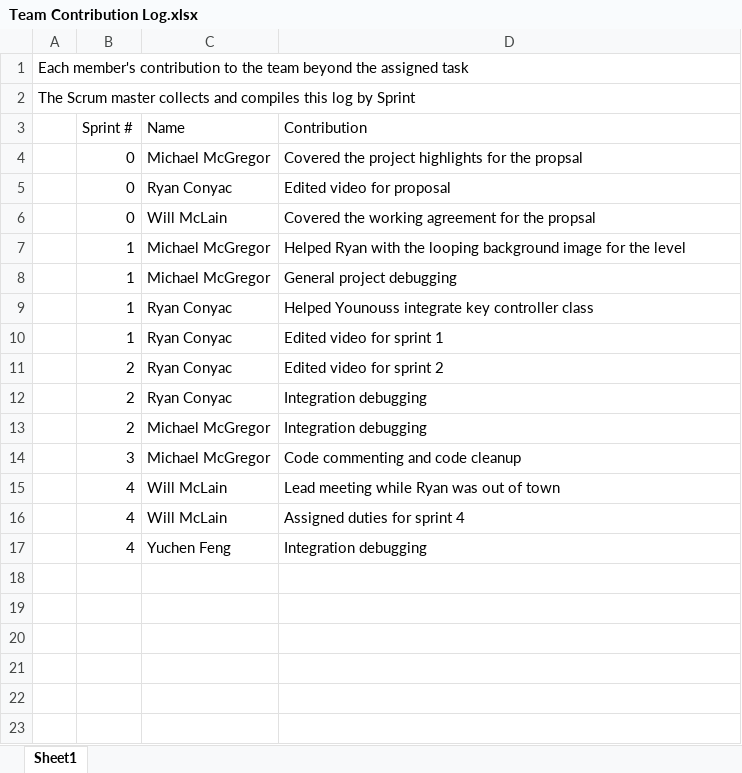
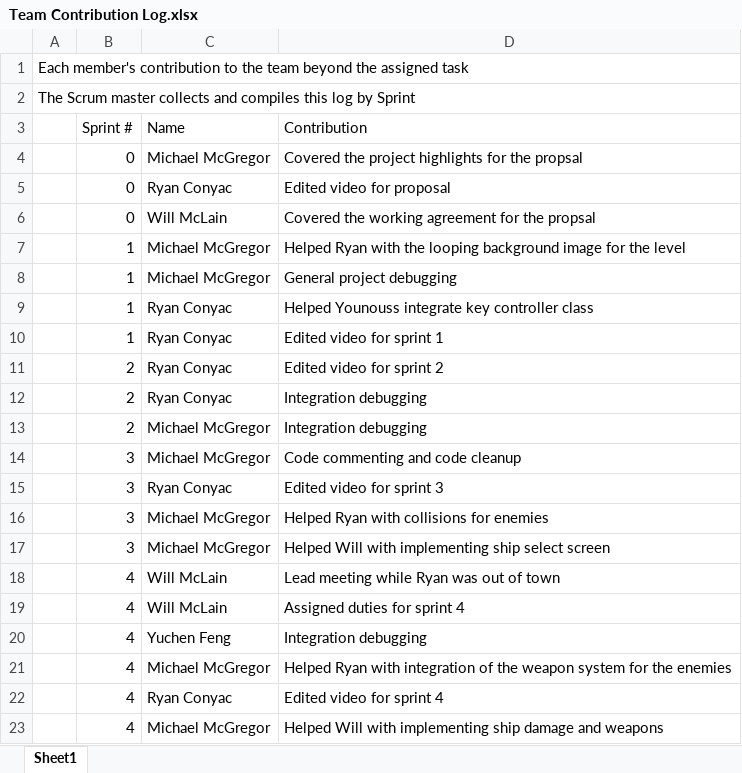
Before and after one commit to Batfackel/SDDGroupProject, an Excel workbook: Team Contribution Log.xlsx, sheet Sheet1, drawn as a sheet; values as stored, in another font and other column widths than the file's, no borders; the diff names each change by its address in the sheet, - before the commit and + after, or states it on an @@ line.

Commit message:
updates to the backlog for the sprint and updated the contribution for michael

```diff
--- a/Team Contribution Log.xlsx (sheet Sheet1)
+++ b/Team Contribution Log.xlsx (sheet Sheet1)
+row 15:  | 3 | Ryan Conyac | Edited video for sprint 3
+row 16:  | 3 | Michael McGregor | Helped Ryan with collisions for enemies
+row 17:  | 3 | Michael McGregor | Helped Will with implementing ship select screen
+row 21:  | 4 | Michael McGregor | Helped Ryan with integration of the weapon system for the enemies
+row 22:  | 4 | Ryan Conyac | Edited video for sprint 4
+row 23:  | 4 | Michael McGregor | Helped Will with implementing ship damage and weapons
```
Also changed, not shown: Sprint Backlog.xlsx.
